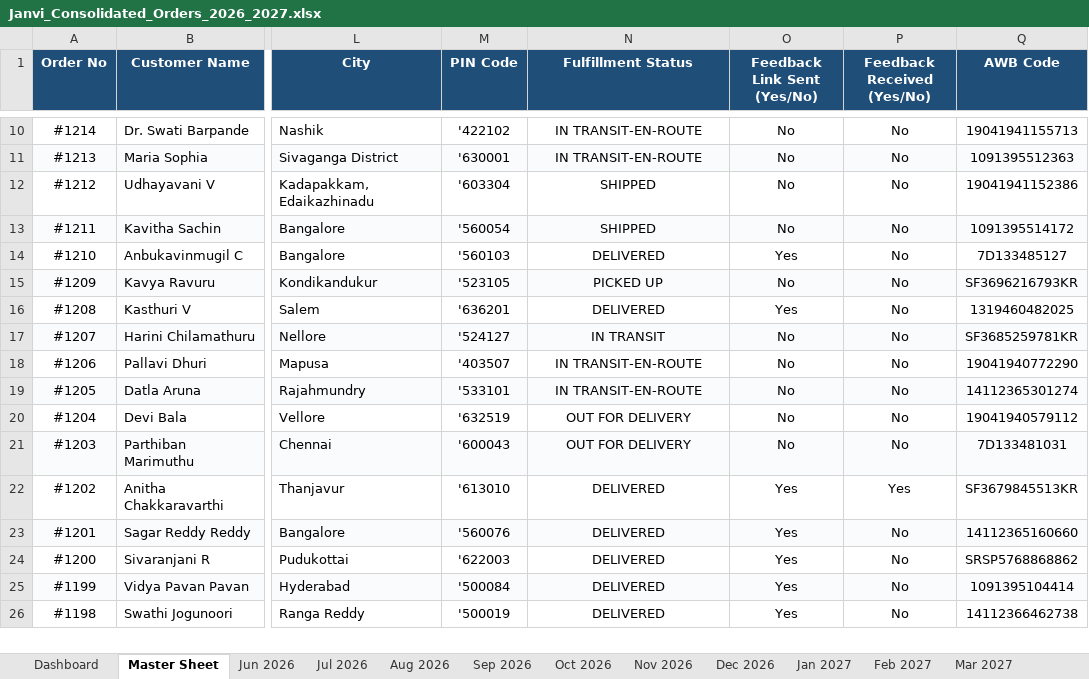
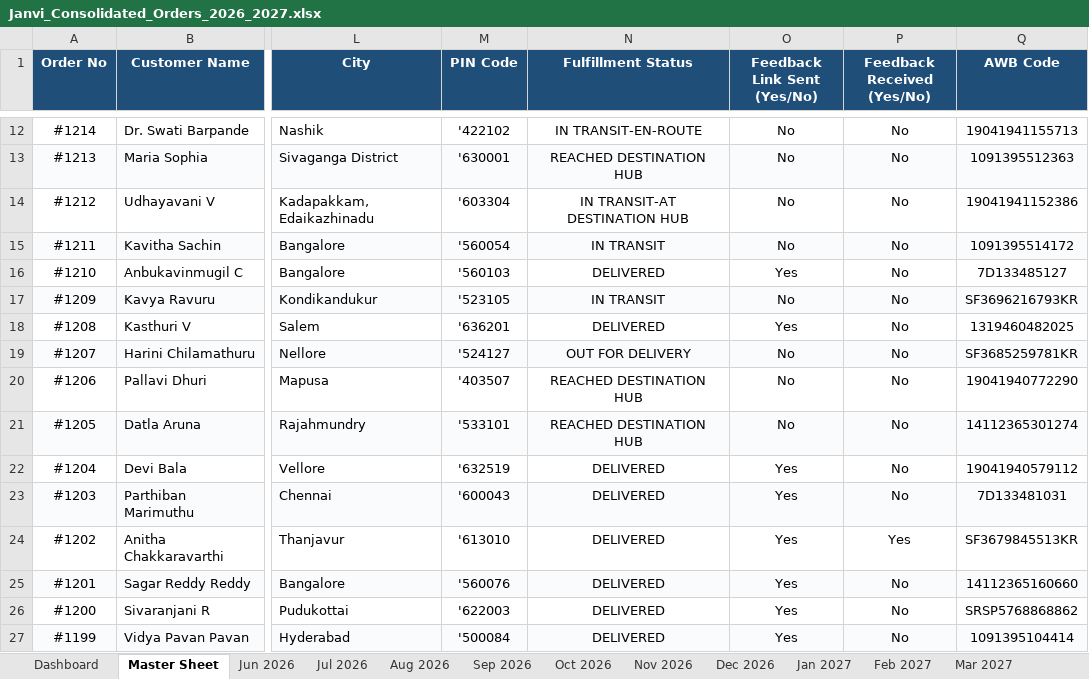
Before and after one commit to nrm-web/JANVI-AIKA-Website-Orders, an Excel workbook: Janvi_Consolidated_Orders_2026_2027.xlsx, sheet Master Sheet, drawn as a sheet; only a part is shown, gaps mark what is left out; the shorter side is filled out with more unchanged rows; values as stored, in another font and other column widths than the file's, no borders; addresses are those after the commit; the diff covers the shown part only; the diff names each change by its address in the sheet, - before the commit and + after, or states it on an @@ line.

Commit message:
Auto-update consolidated order data and Excel sheet

```diff
--- a/Janvi_Consolidated_Orders_2026_2027.xlsx (sheet Master Sheet)
+++ b/Janvi_Consolidated_Orders_2026_2027.xlsx (sheet Master Sheet)
-N13 (Fulfillment Status): IN TRANSIT-EN-ROUTE
+N13 (Fulfillment Status): REACHED DESTINATION HUB
-N14 (Fulfillment Status): SHIPPED
+N14 (Fulfillment Status): IN TRANSIT-AT DESTINATION HUB
-N15 (Fulfillment Status): SHIPPED
+N15 (Fulfillment Status): IN TRANSIT
-N17 (Fulfillment Status): PICKED UP
+N17 (Fulfillment Status): IN TRANSIT
-N19 (Fulfillment Status): IN TRANSIT
+N19 (Fulfillment Status): OUT FOR DELIVERY
-N20:N21 (Fulfillment Status): IN TRANSIT-EN-ROUTE
+N20:N21 (Fulfillment Status): REACHED DESTINATION HUB
-N22:N23 (Fulfillment Status): OUT FOR DELIVERY
+N22:N23 (Fulfillment Status): DELIVERED
-O22:O23 (Feedback Link Sent (Yes/No)): No
+O22:O23 (Feedback Link Sent (Yes/No)): Yes
```
Also changed, not shown: 2 added rows and 15 edited cells elsewhere in this sheet, sheet Jul 2026, sheet Dashboard, sheet Jun 2026, 1 other file.
